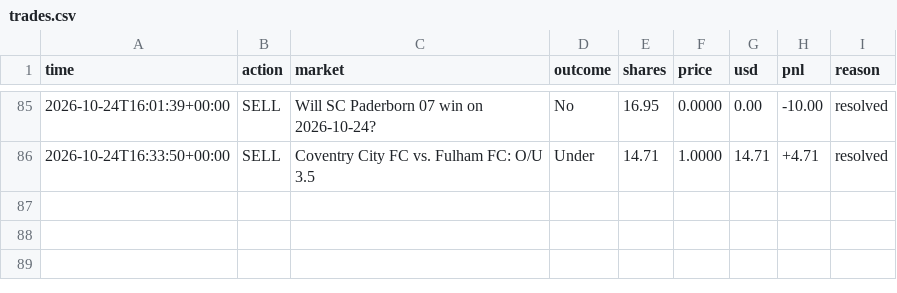
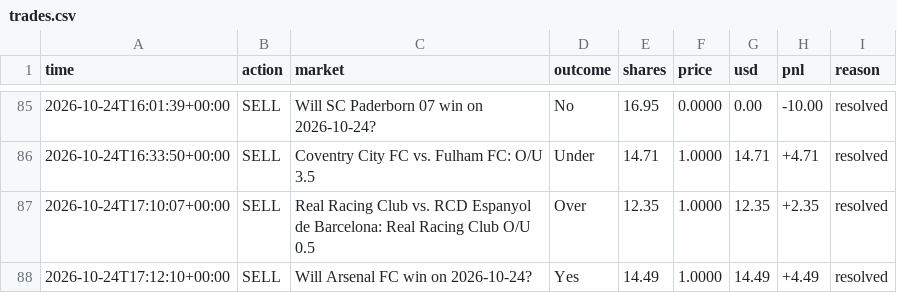
Before and after one commit to MoldyAxis395/polymarket-news-bot, a CSV file: data/pengwin/trades.csv, drawn as a sheet; only a part is shown, gaps mark what is left out; the diff names each change by its address in the sheet, - before the commit and + after, or states it on an @@ line.

```diff
--- a/data/pengwin/trades.csv
+++ b/data/pengwin/trades.csv
+row 87: 2026-10-24T17:10:07+00:00 | SELL | Real Racing Club vs. RCD Espanyol de Barcelona: Real Racing Club O/U 0.5 | Over | 12.35 | 1.0000 | 12.35 | +2.35 | resolved
+row 88: 2026-10-24T17:12:10+00:00 | SELL | Will Arsenal FC win on 2026-10-24? | Yes | 14.49 | 1.0000 | 14.49 | +4.49 | resolved
```
Also changed, not shown: data/trades.csv, 9 other files.
